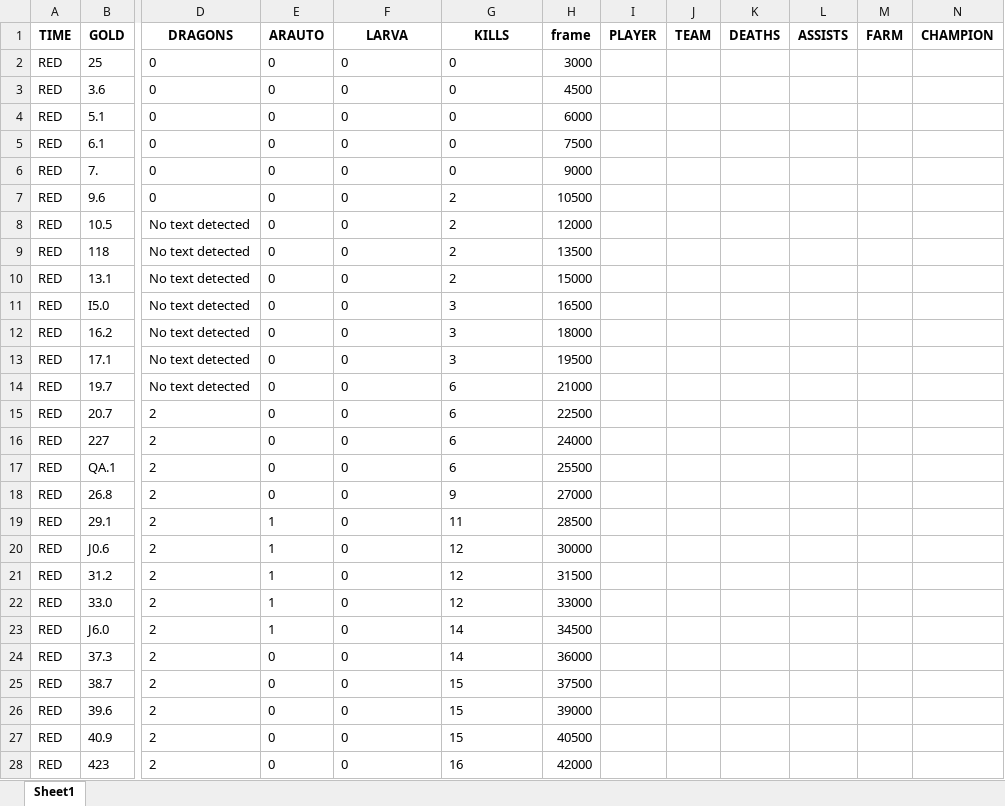
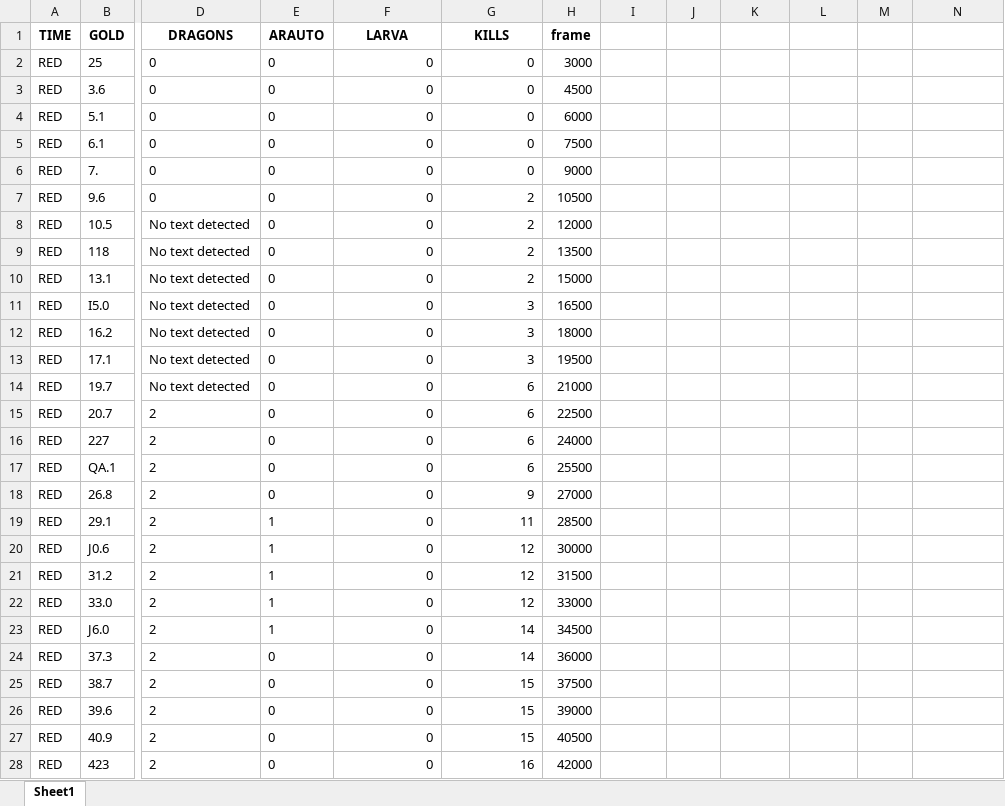
Before and after one commit to leofmandrade/CompVision, an Excel workbook: server/dados_RED.xlsx, sheet Sheet1, drawn as a sheet; only a part is shown, gaps mark what is left out; values as stored, in another font and other column widths than the file's, no borders; the diff covers the shown part only; the diff names each change by its address in the sheet, - before the commit and + after, or states it on an @@ line.

```diff
--- a/server/dados_RED.xlsx (sheet Sheet1)
+++ b/server/dados_RED.xlsx (sheet Sheet1)
-I1: PLAYER
+I1: (empty)
-J1: TEAM
+J1: (empty)
-K1: DEATHS
+K1: (empty)
-L1: ASSISTS
+L1: (empty)
-M1: FARM
+M1: (empty)
-N1: CHAMPION
+N1: (empty)
-F2:G28 alignment: left
+F2:G28 alignment: right
```
Also changed, not shown: cell formats elsewhere in this sheet, server/dados_2.0.xlsx, server/dados_3.0.xlsx, 10 other files.
